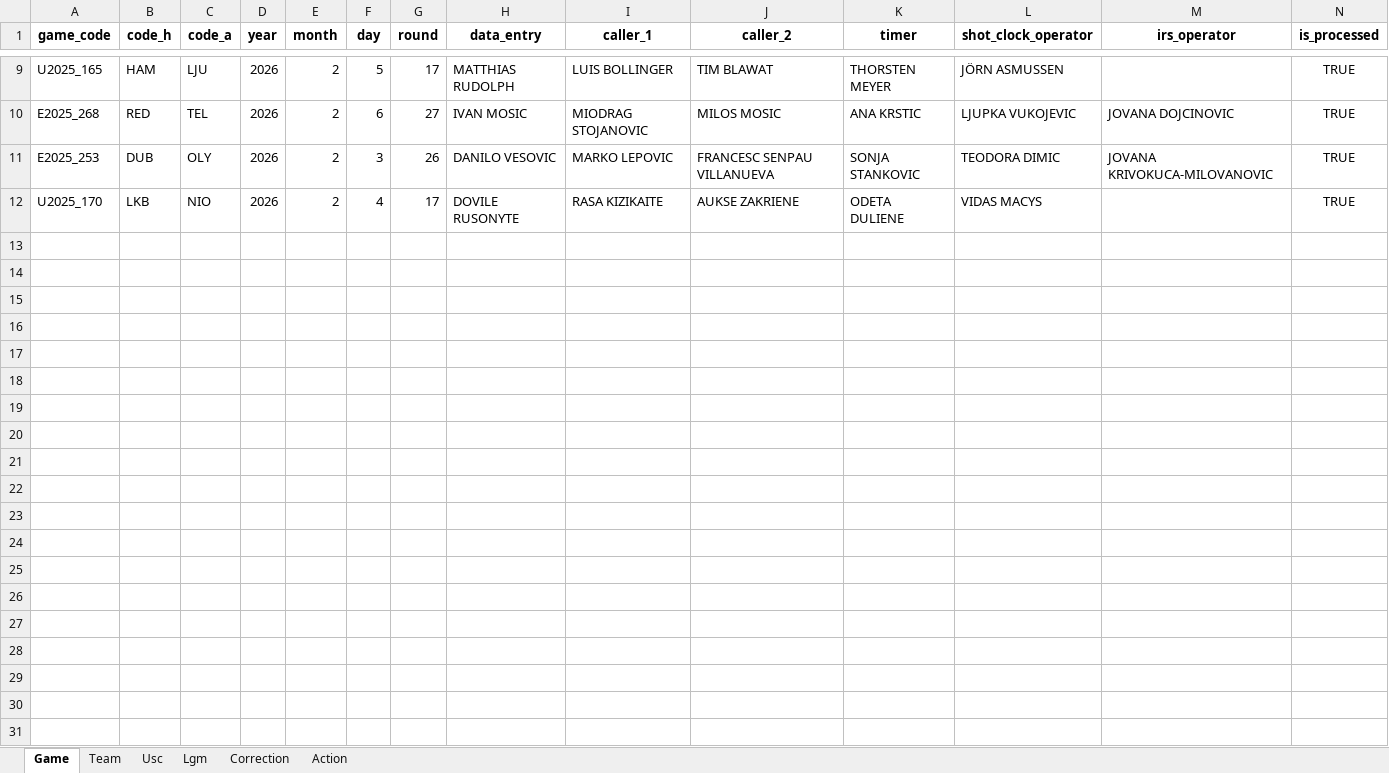
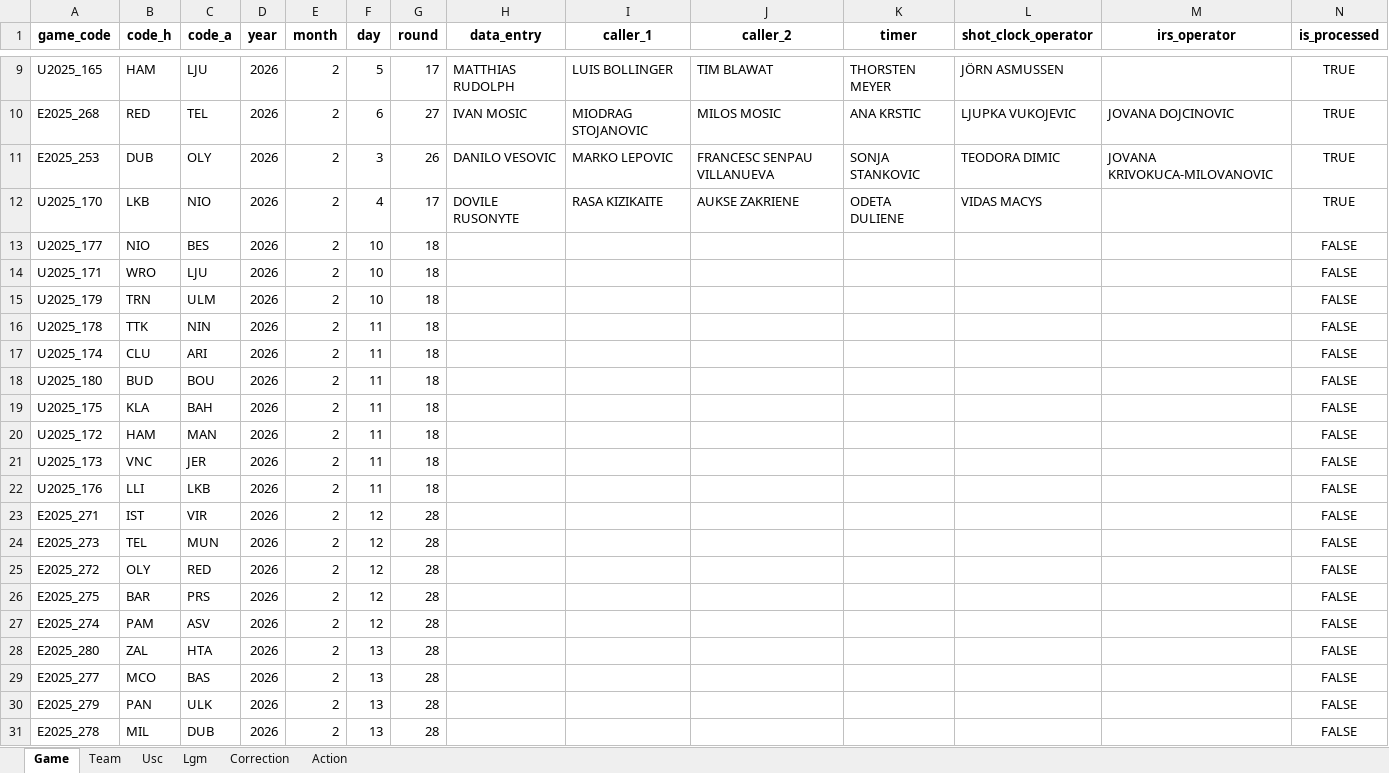
Before and after one commit to elvepo029/reports-automation, an Excel workbook: reports_automation_database.xlsx, sheet Game, drawn as a sheet; only a part is shown, gaps mark what is left out; values as stored, in another font and other column widths than the file's, no borders; the diff covers the shown part only; the diff names each change by its address in the sheet, - before the commit and + after, or states it on an @@ line.

```diff
--- a/reports_automation_database.xlsx (sheet Game)
+++ b/reports_automation_database.xlsx (sheet Game)
+row 13: U2025_177 | NIO | BES | 2026 | 2 | 10 | 18 |  |  |  |  |  |  | FALSE
+row 14: U2025_171 | WRO | LJU | 2026 | 2 | 10 | 18 |  |  |  |  |  |  | FALSE
+row 15: U2025_179 | TRN | ULM | 2026 | 2 | 10 | 18 |  |  |  |  |  |  | FALSE
+row 16: U2025_178 | TTK | NIN | 2026 | 2 | 11 | 18 |  |  |  |  |  |  | FALSE
+row 17: U2025_174 | CLU | ARI | 2026 | 2 | 11 | 18 |  |  |  |  |  |  | FALSE
+row 18: U2025_180 | BUD | BOU | 2026 | 2 | 11 | 18 |  |  |  |  |  |  | FALSE
+row 19: U2025_175 | KLA | BAH | 2026 | 2 | 11 | 18 |  |  |  |  |  |  | FALSE
+row 20: U2025_172 | HAM | MAN | 2026 | 2 | 11 | 18 |  |  |  |  |  |  | FALSE
+row 21: U2025_173 | VNC | JER | 2026 | 2 | 11 | 18 |  |  |  |  |  |  | FALSE
+row 22: U2025_176 | LLI | LKB | 2026 | 2 | 11 | 18 |  |  |  |  |  |  | FALSE
+row 23: E2025_271 | IST | VIR | 2026 | 2 | 12 | 28 |  |  |  |  |  |  | FALSE
+row 24: E2025_273 | TEL | MUN | 2026 | 2 | 12 | 28 |  |  |  |  |  |  | FALSE
+row 25: E2025_272 | OLY | RED | 2026 | 2 | 12 | 28 |  |  |  |  |  |  | FALSE
+row 26: E2025_275 | BAR | PRS | 2026 | 2 | 12 | 28 |  |  |  |  |  |  | FALSE
+row 27: E2025_274 | PAM | ASV | 2026 | 2 | 12 | 28 |  |  |  |  |  |  | FALSE
+row 28: E2025_280 | ZAL | HTA | 2026 | 2 | 13 | 28 |  |  |  |  |  |  | FALSE
+row 29: E2025_277 | MCO | BAS | 2026 | 2 | 13 | 28 |  |  |  |  |  |  | FALSE
+row 30: E2025_279 | PAN | ULK | 2026 | 2 | 13 | 28 |  |  |  |  |  |  | FALSE
+row 31: E2025_278 | MIL | DUB | 2026 | 2 | 13 | 28 |  |  |  |  |  |  | FALSE
```
Also changed, not shown: 103 added rows elsewhere in this sheet, 3 other files.
